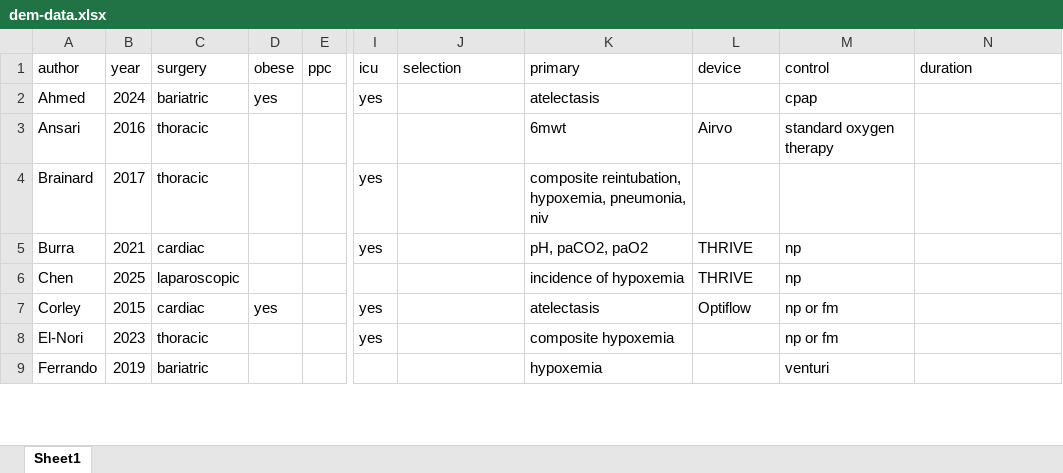
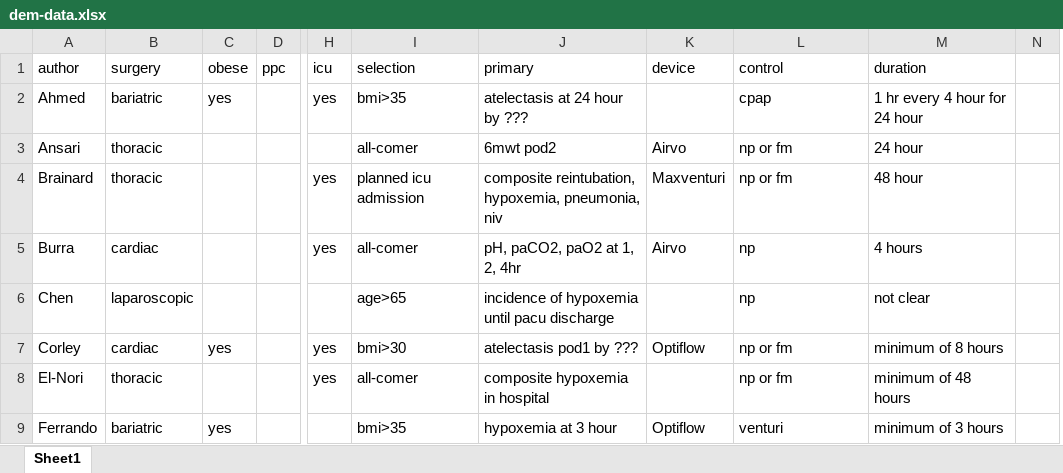
Before and after one commit to bill7531/hfnpsrma, an Excel workbook: dem-data.xlsx, sheet Sheet1, drawn as a sheet; only a part is shown, gaps mark what is left out; values as stored, in another font and other column widths than the file's, no borders; removed rows and columns are numbered as before the commit, all else as after; the diff covers the shown part only; the diff names each change by its address in the sheet, - before the commit and + after, or states it on an @@ line.

Commit message:
includ dem

```diff
--- a/dem-data.xlsx (sheet Sheet1)
+++ b/dem-data.xlsx (sheet Sheet1)
-column B (year), rows 2-9: 2024 | 2016 | 2017 | 2021 | 2025 | 2015 | 2023 | 2019
+column N, empty
-I2 (selection): (empty)
+I2 (selection): bmi>35
-J2 (primary): atelectasis
+J2 (primary): atelectasis at 24 hour by ???
-M2 (duration): (empty)
+M2 (duration): 1 hr every 4 hour for 24 hour
-I3 (selection): (empty)
+I3 (selection): all-comer
-J3 (primary): 6mwt
+J3 (primary): 6mwt pod2
-L3 (control): standard oxygen therapy
+L3 (control): np or fm
-M3 (duration): (empty)
+M3 (duration): 24 hour
-I4 (selection): (empty)
+I4 (selection): planned icu admission
-K4 (device): (empty)
+K4 (device): Maxventuri
-L4 (control): (empty)
+L4 (control): np or fm
-M4 (duration): (empty)
+M4 (duration): 48 hour
-I5 (selection): (empty)
+I5 (selection): all-comer
-J5 (primary): pH, paCO2, paO2
+J5 (primary): pH, paCO2, paO2 at 1, 2, 4hr
-K5 (device): THRIVE
+K5 (device): Airvo
-M5 (duration): (empty)
+M5 (duration): 4 hours
-I6 (selection): (empty)
+I6 (selection): age>65
-J6 (primary): incidence of hypoxemia
+J6 (primary): incidence of hypoxemia until pacu discharge
-K6 (device): THRIVE
+K6 (device): (empty)
-M6 (duration): (empty)
+M6 (duration): not clear
-I7 (selection): (empty)
+I7 (selection): bmi>30
-J7 (primary): atelectasis
+J7 (primary): atelectasis pod1 by ???
-M7 (duration): (empty)
+M7 (duration): minimum of 8 hours
-I8 (selection): (empty)
+I8 (selection): all-comer
-J8 (primary): composite hypoxemia
+J8 (primary): composite hypoxemia in hospital
-M8 (duration): (empty)
+M8 (duration): minimum of 48 hours
-C9 (obese): (empty)
+C9 (obese): yes
-I9 (selection): (empty)
+I9 (selection): bmi>35
-J9 (primary): hypoxemia
+J9 (primary): hypoxemia at 3 hour
-K9 (device): (empty)
+K9 (device): Optiflow
-M9 (duration): (empty)
+M9 (duration): minimum of 3 hours
```
Also changed, not shown: 73 edited cells elsewhere in this sheet.
